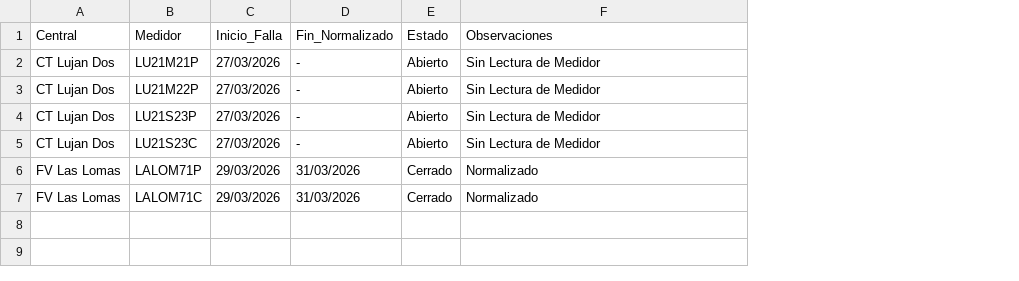
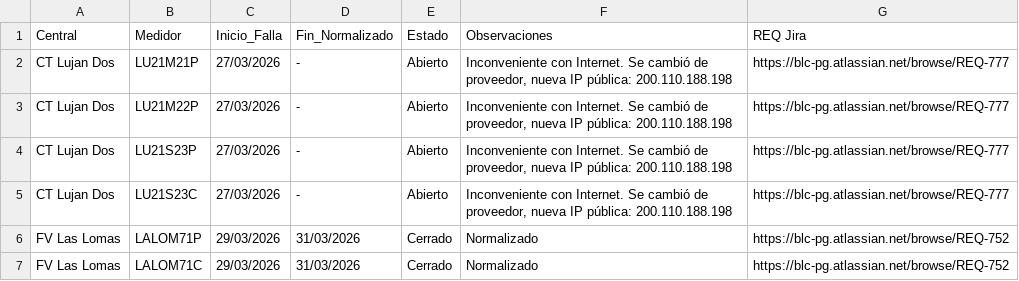
Before and after one commit to Soporte-BLC-PowerGeneration/SMEC, a CSV file: Historico_Eventos_SMEC_MSU.csv, drawn as a sheet; the diff names each change by its address in the sheet, - before the commit and + after, or states it on an @@ line.

```diff
--- a/Historico_Eventos_SMEC_MSU.csv
+++ b/Historico_Eventos_SMEC_MSU.csv
+column G (REQ Jira), rows 2-7: https://blc-pg.atlassian.net/browse/REQ-777 | https://blc-pg.atlassian.net/browse/REQ-777 | https://blc-pg.atlassian.net/browse/REQ-777 | https://blc-pg.atlassian.net/browse/REQ-777 | https://blc-pg.atlassian.net/browse/REQ-752 | https://blc-pg.atlassian.net/browse/REQ-752
-F2:F5 (Observaciones): Sin Lectura de Medidor
+F2:F5 (Observaciones): Inconveniente con Internet. Se cambió de proveedor, nueva IP pública: 200.110.188.198
```
Also changed, not shown: 2 other files.
